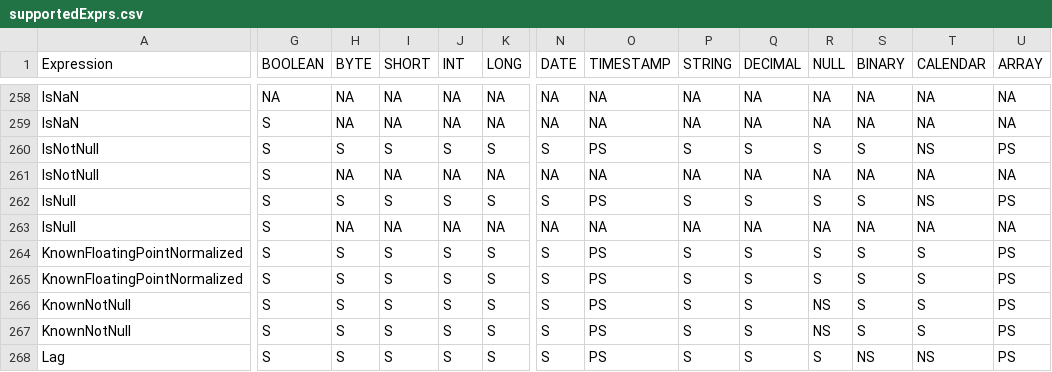
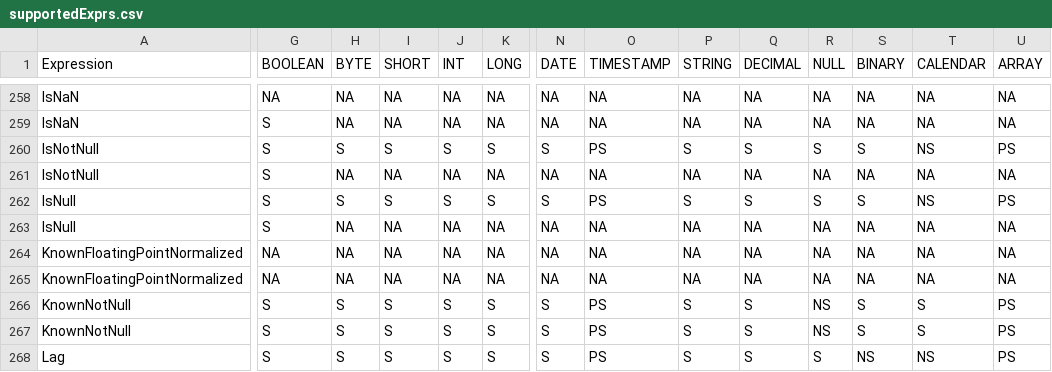
Before and after one commit to NVIDIA/spark-rapids, a CSV file: tools/src/main/resources/supportedExprs.csv, drawn as a sheet; only a part is shown, gaps mark what is left out; the diff covers the shown part only; the diff names each change by its address in the sheet, - before the commit and + after, or states it on an @@ line.

Commit message:
Revert "Add support for arrays in hashaggregate [databricks] (#6066)"
This reverts commit 122e107b977daa012479456794916e292aa1f6e4.

Signed-off-by: Raza Jafri <rjafri@nvidia.com>

```diff
--- a/tools/src/main/resources/supportedExprs.csv
+++ b/tools/src/main/resources/supportedExprs.csv
-G264:G265 (BOOLEAN): S
+G264:G265 (BOOLEAN): NA
-H264:H265 (BYTE): S
+H264:H265 (BYTE): NA
-I264:I265 (SHORT): S
+I264:I265 (SHORT): NA
-J264:J265 (INT): S
+J264:J265 (INT): NA
-K264:K265 (LONG): S
+K264:K265 (LONG): NA
-N264:N265 (DATE): S
+N264:N265 (DATE): NA
-O264:O265 (TIMESTAMP): PS
+O264:O265 (TIMESTAMP): NA
-P264:P265 (STRING): S
+P264:P265 (STRING): NA
-Q264:Q265 (DECIMAL): S
+Q264:Q265 (DECIMAL): NA
-R264:R265 (NULL): S
+R264:R265 (NULL): NA
-S264:S265 (BINARY): S
+S264:S265 (BINARY): NA
-T264:T265 (CALENDAR): S
+T264:T265 (CALENDAR): NA
-U264:U265 (ARRAY): PS
+U264:U265 (ARRAY): NA
```
Also changed, not shown: 6 edited cells elsewhere in this file, 6 other files.
